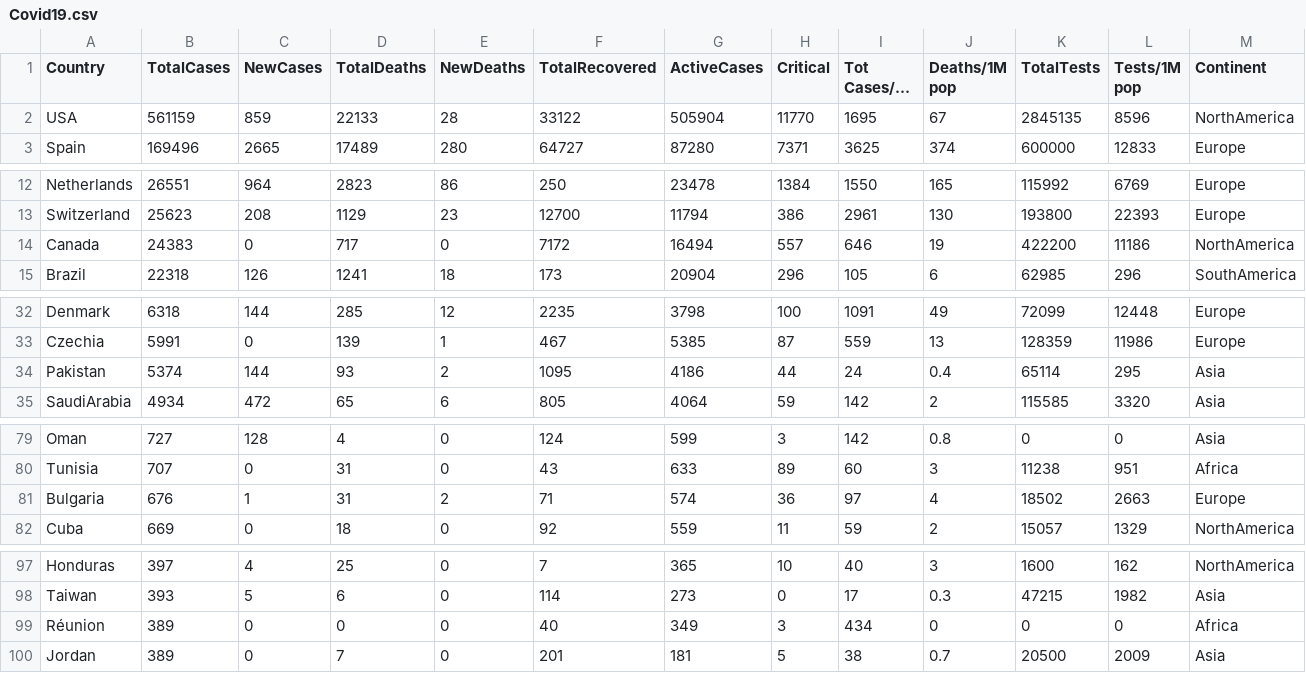
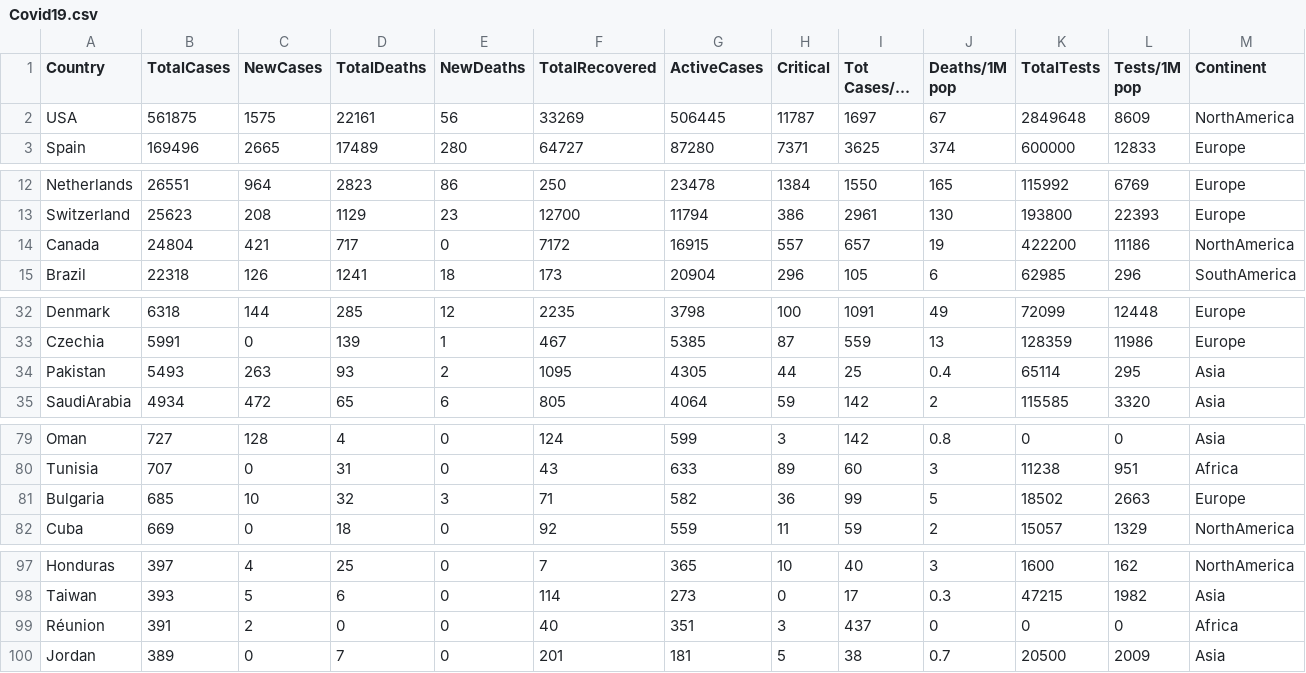
Before and after one commit to EndikaMT/Covid19-tracker, a CSV file: Covid19.csv, drawn as a sheet; only a part is shown, gaps mark what is left out; long unchanged cells end in …; the diff covers the shown part only; the diff names each change by its address in the sheet, - before the commit and + after, or states it on an @@ line.

```diff
--- a/Covid19.csv
+++ b/Covid19.csv
-B2 (TotalCases): 561159
+B2 (TotalCases): 561875
-C2 (NewCases): 859
+C2 (NewCases): 1575
-D2 (TotalDeaths): 22133
+D2 (TotalDeaths): 22161
-E2 (NewDeaths): 28
+E2 (NewDeaths): 56
-F2 (TotalRecovered): 33122
+F2 (TotalRecovered): 33269
-G2 (ActiveCases): 505904
+G2 (ActiveCases): 506445
-H2 (Critical): 11770
+H2 (Critical): 11787
-I2 (Tot Cases/1M pop): 1695
+I2 (Tot Cases/1M pop): 1697
-K2 (TotalTests): 2845135
+K2 (TotalTests): 2849648
-L2 (Tests/1M pop): 8596
+L2 (Tests/1M pop): 8609
-B14 (TotalCases): 24383
+B14 (TotalCases): 24804
-C14 (NewCases): 0
+C14 (NewCases): 421
-G14 (ActiveCases): 16494
+G14 (ActiveCases): 16915
-I14 (Tot Cases/1M pop): 646
+I14 (Tot Cases/1M pop): 657
-B34 (TotalCases): 5374
+B34 (TotalCases): 5493
-C34 (NewCases): 144
+C34 (NewCases): 263
-G34 (ActiveCases): 4186
+G34 (ActiveCases): 4305
-I34 (Tot Cases/1M pop): 24
+I34 (Tot Cases/1M pop): 25
-B81 (TotalCases): 676
+B81 (TotalCases): 685
-C81 (NewCases): 1
+C81 (NewCases): 10
-D81 (TotalDeaths): 31
+D81 (TotalDeaths): 32
-E81 (NewDeaths): 2
+E81 (NewDeaths): 3
-G81 (ActiveCases): 574
+G81 (ActiveCases): 582
-I81 (Tot Cases/1M pop): 97
+I81 (Tot Cases/1M pop): 99
-J81 (Deaths/1M pop): 4
+J81 (Deaths/1M pop): 5
-B99 (TotalCases): 389
+B99 (TotalCases): 391
-C99 (NewCases): 0
+C99 (NewCases): 2
-G99 (ActiveCases): 349
+G99 (ActiveCases): 351
-I99 (Tot Cases/1M pop): 434
+I99 (Tot Cases/1M pop): 437
```
Also changed, not shown: 5 added rows, 5 removed rows and 11 edited cells elsewhere in this file, 1 other file.
